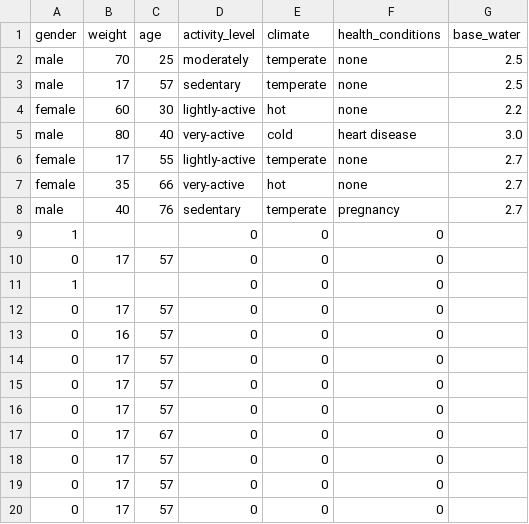
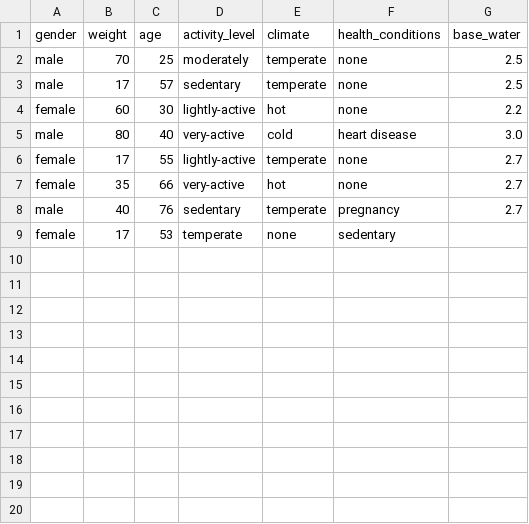
Before and after one commit to HTMLSlander/gdd, a CSV file: hydration_data.csv, drawn as a sheet.

```diff
--- a/hydration_data.csv
+++ b/hydration_data.csv
@@ -8,13 +8,2 @@ female,35,66,very-active,hot,none,2.7
 male,40,76,sedentary,temperate,pregnancy,2.7
-1,,,0,0,0
-0,17,57,0,0,0
-1,,,0,0,0
-0,17,57,0,0,0
-0,16,57,0,0,0
-0,17,57,0,0,0
-0,17,57,0,0,0
-0,17,57,0,0,0
-0,17,67,0,0,0
-0,17,57,0,0,0
-0,17,57,0,0,0
-0,17,57,0,0,0
+female,17,53,temperate,none,sedentary
```
Also changed, not shown: 9 other files.
